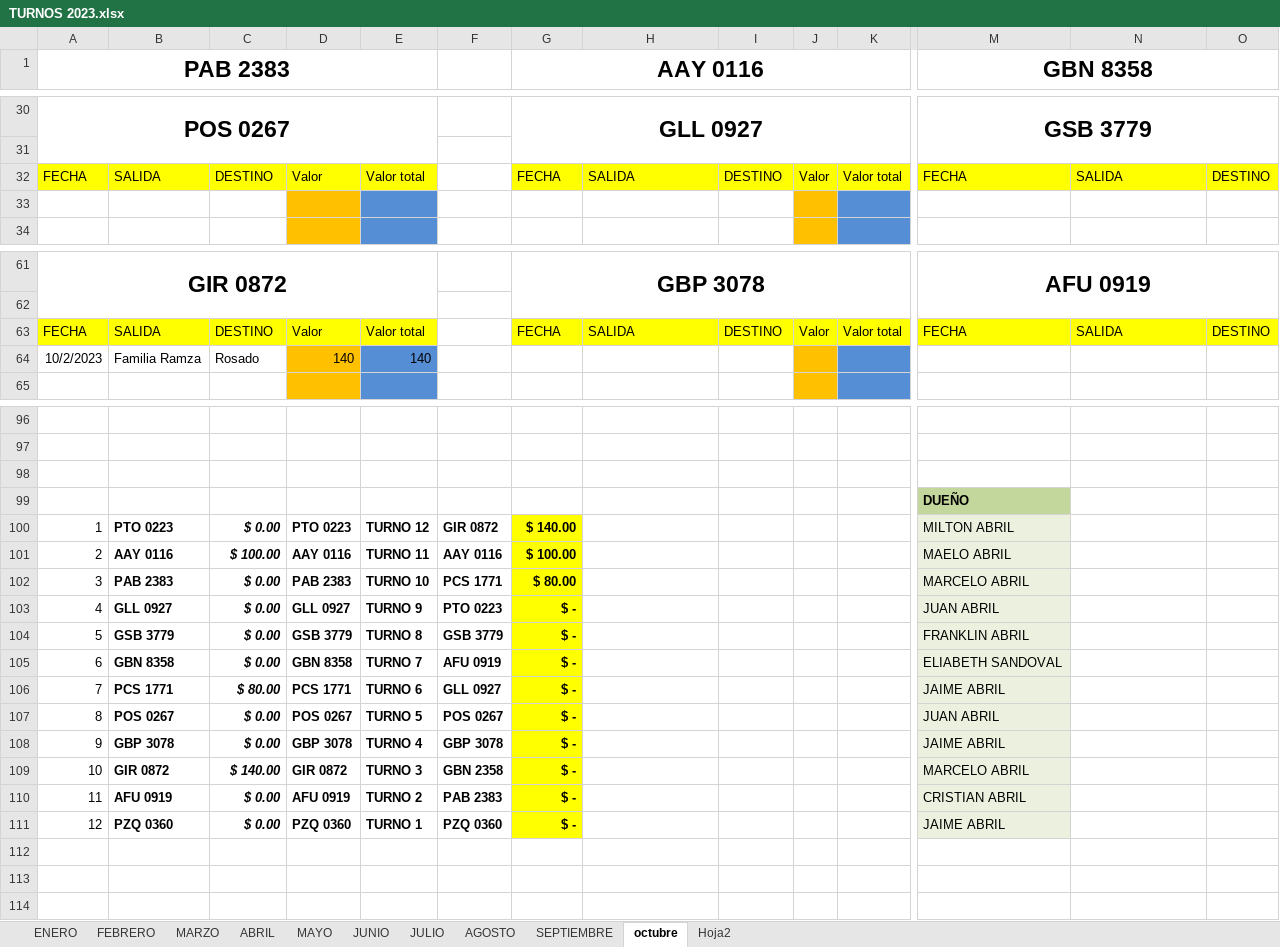
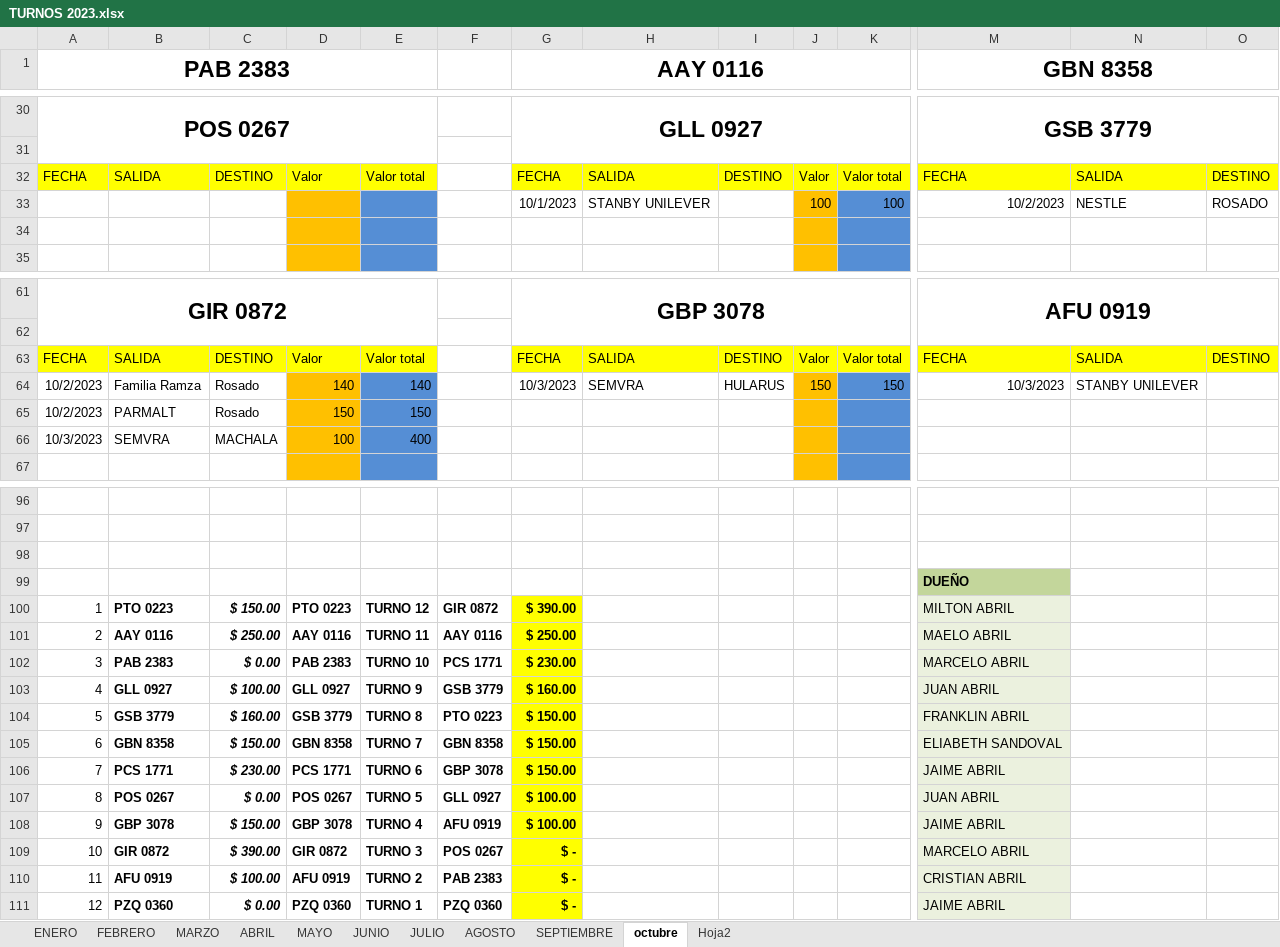
Before and after one commit to ABRILTRANS/OFICINA, an Excel workbook: DOC 2023/TURNOS 2023.xlsx, sheet octubre, drawn as a sheet; only a part is shown, gaps mark what is left out; values as stored, in another font and other column widths than the file's, no borders; removed rows and columns are numbered as before the commit, all else as after; rows hold the shown columns only; the diff covers the shown part only; the diff names each change by its address in the sheet, - before the commit and + after, or states it on an @@ line.

```diff
--- a/DOC 2023/TURNOS 2023.xlsx (sheet octubre)
+++ b/DOC 2023/TURNOS 2023.xlsx (sheet octubre)
-row 33: (empty)
+row 33:  |  |  |  |  |  | 10/1/2023 | STANBY UNILEVER |  | 100 | 100 | 10/2/2023 | NESTLE | ROSADO
+row 34: (empty)
+row 64: 10/2/2023 | Familia Ramza | Rosado | 140 | 140 |  | 10/3/2023 | SEMVRA | HULARUS | 150 | 150 | 10/3/2023 | STANBY UNILEVER
-B65: Familia Ramza
+B65: PARMALT
-D65: 140
+D65: 150
-E65: 140
+E65: 150
+row 66: 10/3/2023 | SEMVRA | MACHALA | 100 | 400
-C100: $ 0.00
+C100: $ 150.00
-G100 (AAY 0116): $ 140.00
+G100 (AAY 0116): $ 390.00
-C101: $ 100.00
+C101: $ 250.00
-G101 (AAY 0116): $ 100.00
+G101 (AAY 0116): $ 250.00
-G102 (AAY 0116): $ 80.00
+G102 (AAY 0116): $ 230.00
-C103: $ 0.00
+C103: $ 100.00
-F103: PTO 0223
+F103: GSB 3779
-G103 (AAY 0116): $ -
+G103 (AAY 0116): $ 160.00
-C104: $ 0.00
+C104: $ 160.00
-F104: GSB 3779
+F104: PTO 0223
-G104:G106 (AAY 0116): $ -
+G104:G106 (AAY 0116): $ 150.00
-C105: $ 0.00
+C105: $ 150.00
-F105: AFU 0919
+F105: GBN 8358
-C106: $ 80.00
+C106: $ 230.00
-F106: GLL 0927
+F106: GBP 3078
-F107: POS 0267
+F107: GLL 0927
-G107:G108 (AAY 0116): $ -
+G107:G108 (AAY 0116): $ 100.00
-C108: $ 0.00
+C108: $ 150.00
-F108: GBP 3078
+F108: AFU 0919
-C109: $ 140.00
+C109: $ 390.00
-F109: GBN 2358
+F109: POS 0267
-C110: $ 0.00
+C110: $ 100.00
```
Also changed, not shown: 1 added row, 4 removed rows and 28 edited cells elsewhere in this sheet, DOC 2023/Reportes Clientes 2023.xlsx, 1 other file.
